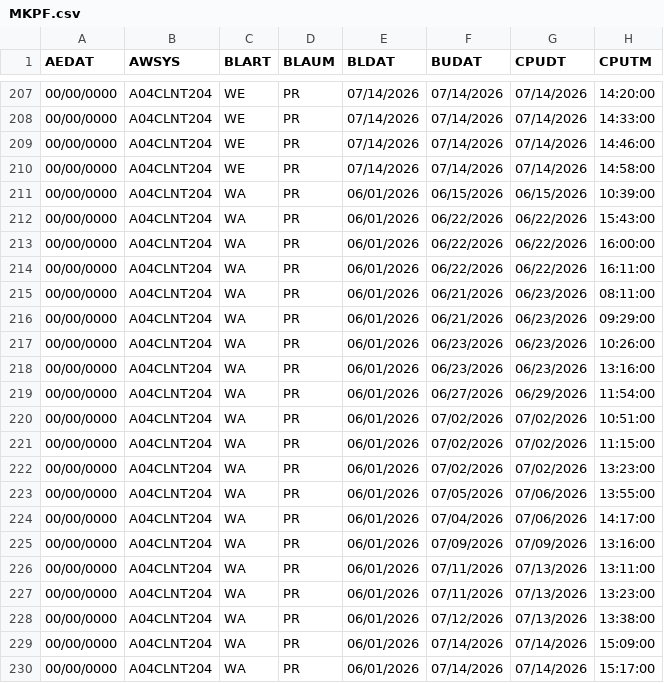
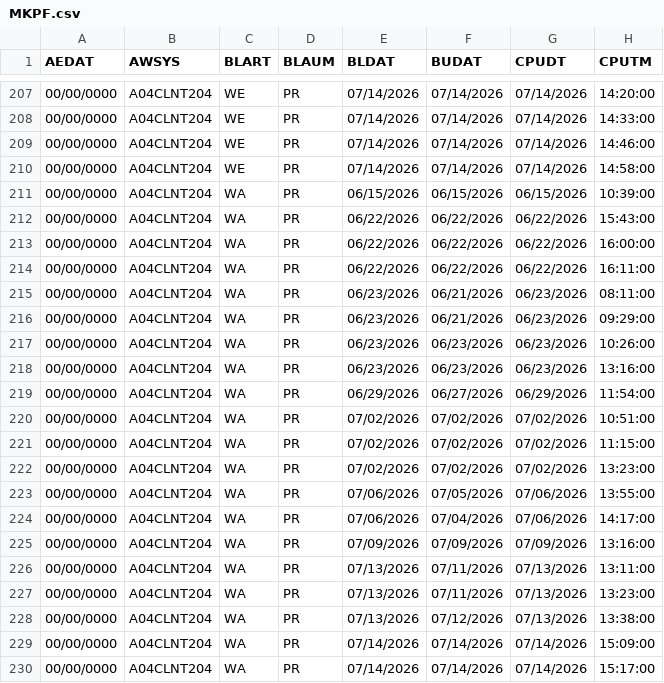
Before and after one commit to volume4k/advanced-synthetic-erp-data-generator, a CSV file: post_processor/processed/RUN_BA-210/MKPF.csv, drawn as a sheet; only a part is shown, gaps mark what is left out; the diff names each change by its address in the sheet, - before the commit and + after, or states it on an @@ line.

```diff
--- a/post_processor/processed/RUN_BA-210/MKPF.csv
+++ b/post_processor/processed/RUN_BA-210/MKPF.csv
-E211 (BLDAT): 06/01/2026
+E211 (BLDAT): 06/15/2026
-E212:E214 (BLDAT): 06/01/2026
+E212:E214 (BLDAT): 06/22/2026
-E215:E218 (BLDAT): 06/01/2026
+E215:E218 (BLDAT): 06/23/2026
-E219 (BLDAT): 06/01/2026
+E219 (BLDAT): 06/29/2026
-E220:E222 (BLDAT): 06/01/2026
+E220:E222 (BLDAT): 07/02/2026
-E223:E224 (BLDAT): 06/01/2026
+E223:E224 (BLDAT): 07/06/2026
-E225 (BLDAT): 06/01/2026
+E225 (BLDAT): 07/09/2026
-E226:E228 (BLDAT): 06/01/2026
+E226:E228 (BLDAT): 07/13/2026
-E229:E230 (BLDAT): 06/01/2026
+E229:E230 (BLDAT): 07/14/2026
```
Also changed, not shown: post_processor/processed/RUN_BA-210/provenance.csv, 6 other files.
